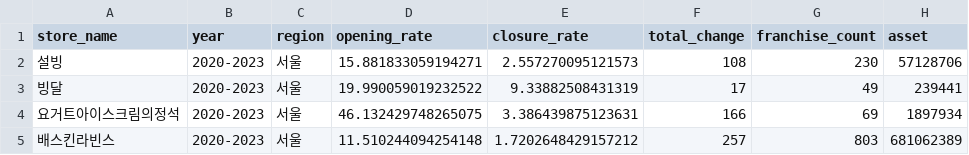
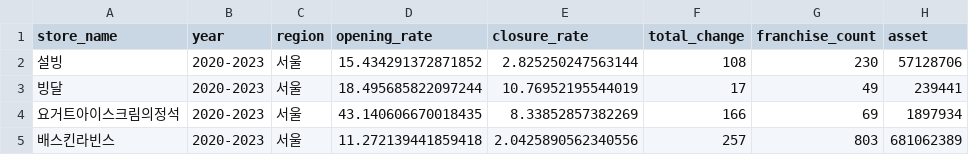
Before and after one commit to ming-taro/GrowBiz, a CSV file: AI_Models/franchise_rank/preprocessing_stage1/아이스크림_franchise_data_with_trend_10plus.csv, drawn as a sheet; only a part is shown; the diff names each change by its address in the sheet, - before the commit and + after, or states it on an @@ line.

```diff
--- a/AI_Models/franchise_rank/preprocessing_stage1/아이스크림_franchise_data_with_trend_10plus.csv
+++ b/AI_Models/franchise_rank/preprocessing_stage1/아이스크림_franchise_data_with_trend_10plus.csv
-D2 (opening_rate): 15.881833059194271
+D2 (opening_rate): 15.434291372871852
-E2 (closure_rate): 2.557270095121573
+E2 (closure_rate): 2.825250247563144
-D3 (opening_rate): 19.990059019232522
+D3 (opening_rate): 18.495685822097244
-E3 (closure_rate): 9.33882508431319
+E3 (closure_rate): 10.76952195544019
-D4 (opening_rate): 46.132429748265075
+D4 (opening_rate): 43.140606670018435
-E4 (closure_rate): 3.386439875123631
+E4 (closure_rate): 8.33852857382269
-D5 (opening_rate): 11.510244094254148
+D5 (opening_rate): 11.272139441859418
-E5 (closure_rate): 1.7202648429157212
+E5 (closure_rate): 2.0425890562340556
```
Also changed, not shown: AI_Models/franchise_rank/preprocessing_stage1/제과제빵_franchise_data_with_trend_10plus.csv, AI_Models/franchise_rank/preprocessing_stage1/치킨_franchise_data_with_trend_10plus.csv, 8 other files.
